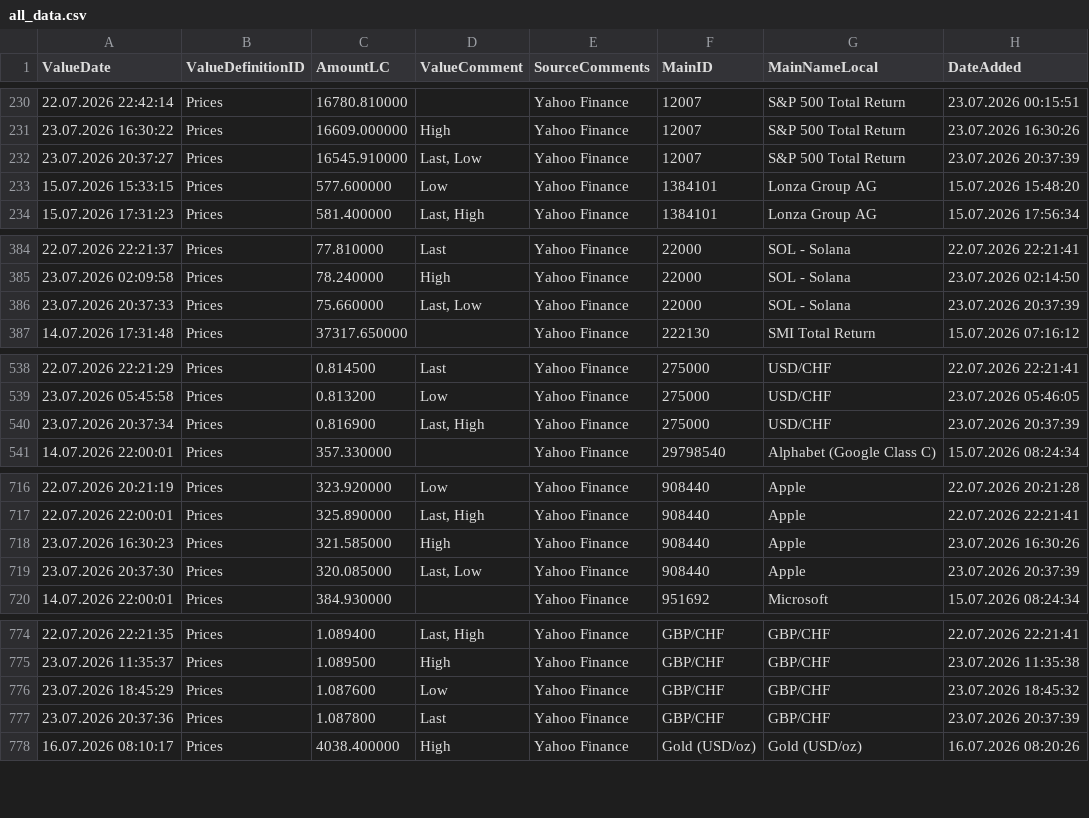
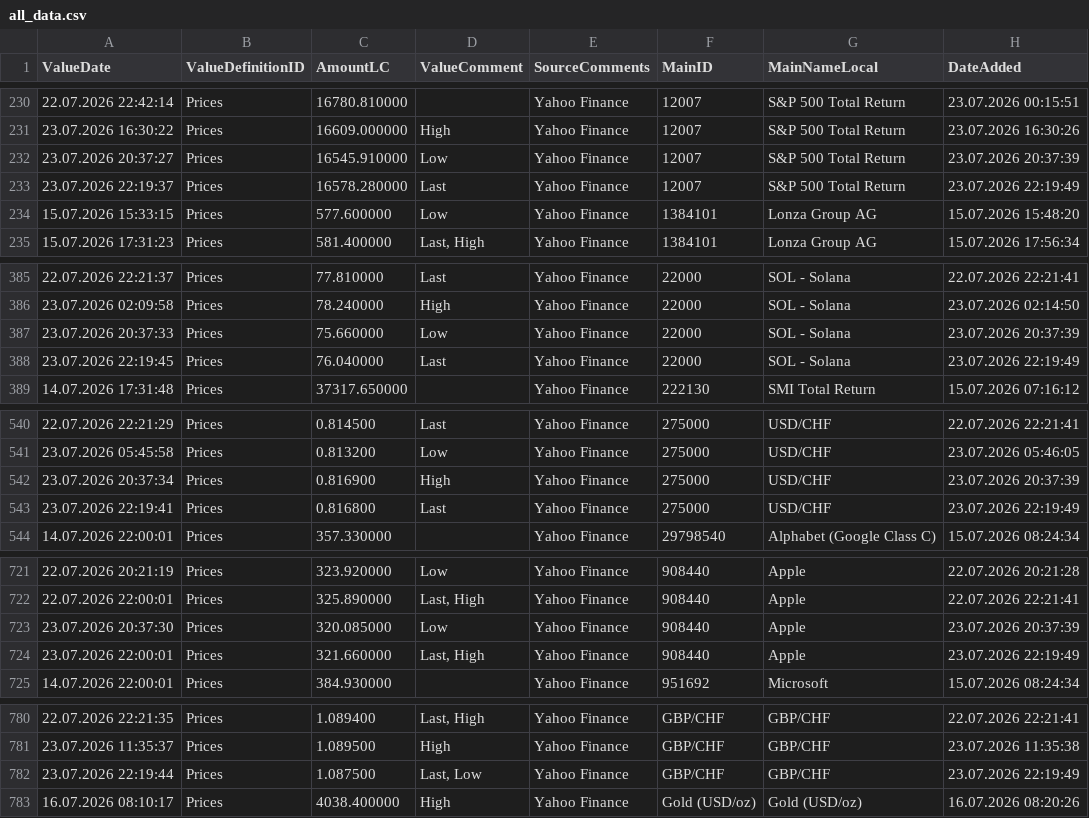
Before and after one commit to Munotstadt/financialdatacollector-public, a CSV file: all_data.csv, drawn as a sheet; only a part is shown, gaps mark what is left out; the diff covers the shown part only.

```diff
--- a/all_data.csv
+++ b/all_data.csv
@@ -231,3 +231,4 @@ ValueDate,ValueDefinitionID,AmountLC,ValueComment,SourceComments,MainID,MainName
 23.07.2026 16:30:22,Prices,16609.000000,High,Yahoo Finance,12007,S&P 500 Total Return,23.07.2026 16:30:26
-23.07.2026 20:37:27,Prices,16545.910000,"Last, Low",Yahoo Finance,12007,S&P 500 Total Return,23.07.2026 20:37:39
+23.07.2026 20:37:27,Prices,16545.910000,Low,Yahoo Finance,12007,S&P 500 Total Return,23.07.2026 20:37:39
+23.07.2026 22:19:37,Prices,16578.280000,Last,Yahoo Finance,12007,S&P 500 Total Return,23.07.2026 22:19:49
 15.07.2026 15:33:15,Prices,577.600000,Low,Yahoo Finance,1384101,Lonza Group AG,15.07.2026 15:48:20
@@ -385,3 +386,4 @@ ValueDate,ValueDefinitionID,AmountLC,ValueComment,SourceComments,MainID,MainName
 23.07.2026 02:09:58,Prices,78.240000,High,Yahoo Finance,22000,SOL - Solana,23.07.2026 02:14:50
-23.07.2026 20:37:33,Prices,75.660000,"Last, Low",Yahoo Finance,22000,SOL - Solana,23.07.2026 20:37:39
+23.07.2026 20:37:33,Prices,75.660000,Low,Yahoo Finance,22000,SOL - Solana,23.07.2026 20:37:39
+23.07.2026 22:19:45,Prices,76.040000,Last,Yahoo Finance,22000,SOL - Solana,23.07.2026 22:19:49
 14.07.2026 17:31:48,Prices,37317.650000,,Yahoo Finance,222130,SMI Total Return,15.07.2026 07:16:12
@@ -539,3 +541,4 @@ ValueDate,ValueDefinitionID,AmountLC,ValueComment,SourceComments,MainID,MainName
 23.07.2026 05:45:58,Prices,0.813200,Low,Yahoo Finance,275000,USD/CHF,23.07.2026 05:46:05
-23.07.2026 20:37:34,Prices,0.816900,"Last, High",Yahoo Finance,275000,USD/CHF,23.07.2026 20:37:39
+23.07.2026 20:37:34,Prices,0.816900,High,Yahoo Finance,275000,USD/CHF,23.07.2026 20:37:39
+23.07.2026 22:19:41,Prices,0.816800,Last,Yahoo Finance,275000,USD/CHF,23.07.2026 22:19:49
 14.07.2026 22:00:01,Prices,357.330000,,Yahoo Finance,29798540,Alphabet (Google Class C),15.07.2026 08:24:34
@@ -717,4 +722,4 @@ ValueDate,ValueDefinitionID,AmountLC,ValueComment,SourceComments,MainID,MainName
 22.07.2026 22:00:01,Prices,325.890000,"Last, High",Yahoo Finance,908440,Apple,22.07.2026 22:21:41
-23.07.2026 16:30:23,Prices,321.585000,High,Yahoo Finance,908440,Apple,23.07.2026 16:30:26
-23.07.2026 20:37:30,Prices,320.085000,"Last, Low",Yahoo Finance,908440,Apple,23.07.2026 20:37:39
+23.07.2026 20:37:30,Prices,320.085000,Low,Yahoo Finance,908440,Apple,23.07.2026 20:37:39
+23.07.2026 22:00:01,Prices,321.660000,"Last, High",Yahoo Finance,908440,Apple,23.07.2026 22:19:49
 14.07.2026 22:00:01,Prices,384.930000,,Yahoo Finance,951692,Microsoft,15.07.2026 08:24:34
@@ -775,4 +781,3 @@ ValueDate,ValueDefinitionID,AmountLC,ValueComment,SourceComments,MainID,MainName
 23.07.2026 11:35:37,Prices,1.089500,High,Yahoo Finance,GBP/CHF,GBP/CHF,23.07.2026 11:35:38
-23.07.2026 18:45:29,Prices,1.087600,Low,Yahoo Finance,GBP/CHF,GBP/CHF,23.07.2026 18:45:32
-23.07.2026 20:37:36,Prices,1.087800,Last,Yahoo Finance,GBP/CHF,GBP/CHF,23.07.2026 20:37:39
+23.07.2026 22:19:44,Prices,1.087500,"Last, Low",Yahoo Finance,GBP/CHF,GBP/CHF,23.07.2026 22:19:49
 16.07.2026 08:10:17,Prices,4038.400000,High,Yahoo Finance,Gold (USD/oz),Gold (USD/oz),16.07.2026 08:20:26
```
Also changed, not shown: 6 added rows and 29 edited cells elsewhere in this file.
